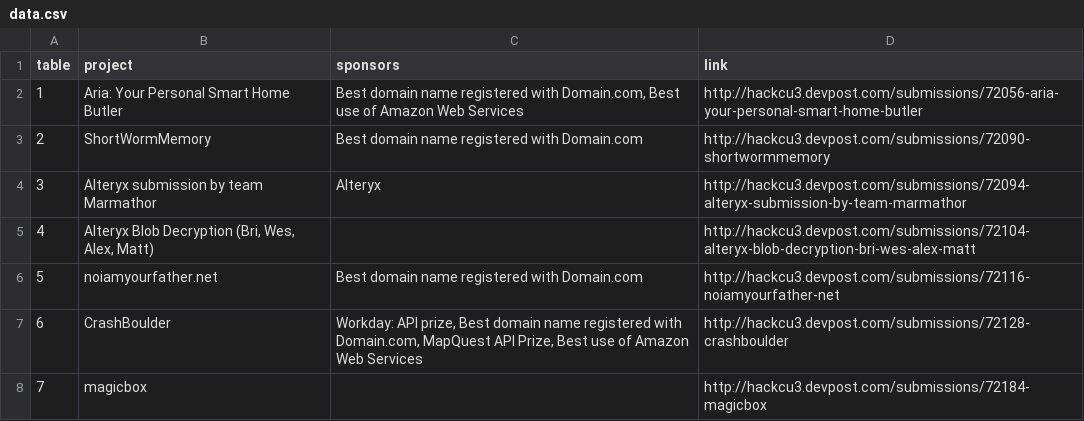
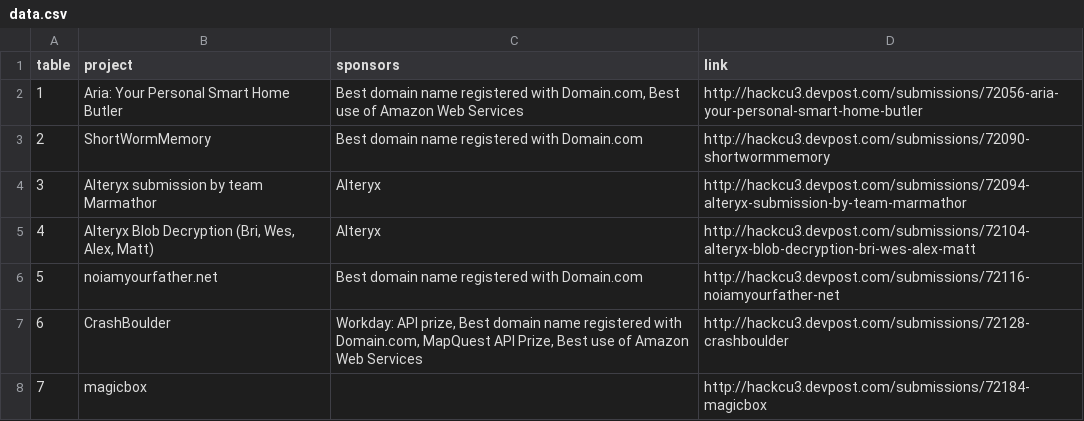
Before and after one commit to HackCU/expo, a CSV file: data/data.csv, drawn as a sheet; only a part is shown.

Commit message:
add alteryx to team

```diff
--- a/data/data.csv
+++ b/data/data.csv
@@ -4,3 +4,3 @@ table,project,sponsors,link
 3,Alteryx submission by team Marmathor,Alteryx,http://hackcu3.devpost.com/submissions/72094-alteryx-submission-by-team-marmathor
-4,"Alteryx Blob Decryption (Bri, Wes, Alex, Matt)",,http://hackcu3.devpost.com/submissions/72104-alteryx-blob-decryption-bri-wes-alex-matt
+4,"Alteryx Blob Decryption (Bri, Wes, Alex, Matt)",Alteryx,http://hackcu3.devpost.com/submissions/72104-alteryx-blob-decryption-bri-wes-alex-matt
 5,noiamyourfather.net,Best domain name registered with Domain.com,http://hackcu3.devpost.com/submissions/72116-noiamyourfather-net
```
